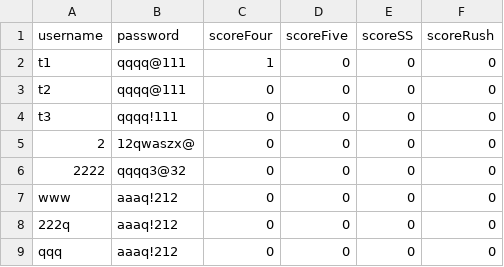
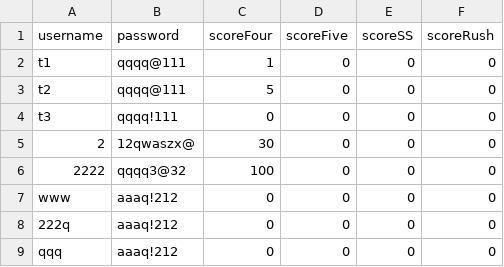
Before and after one commit to Phiriya-Maungraman/24_Math, a CSV file: users.csv, drawn as a sheet.

```diff
--- a/users.csv
+++ b/users.csv
@@ -2,6 +2,6 @@ username,password,scoreFour,scoreFive,scoreSS,scoreRush
 t1,qqqq@111,1,0,0,0
-t2,qqqq@111,0,0,0,0
+t2,qqqq@111,5,0,0,0
 t3,qqqq!111,0,0,0,0
-2,12qwaszx@,0,0,0,0
-2222,qqqq3@32,0,0,0,0
+2,12qwaszx@,30,0,0,0
+2222,qqqq3@32,100,0,0,0
 www,aaaq!212,0,0,0,0
```
Also changed, not shown: 11 other files.
